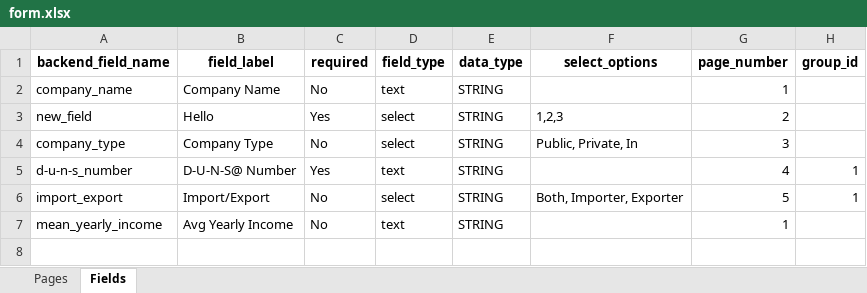
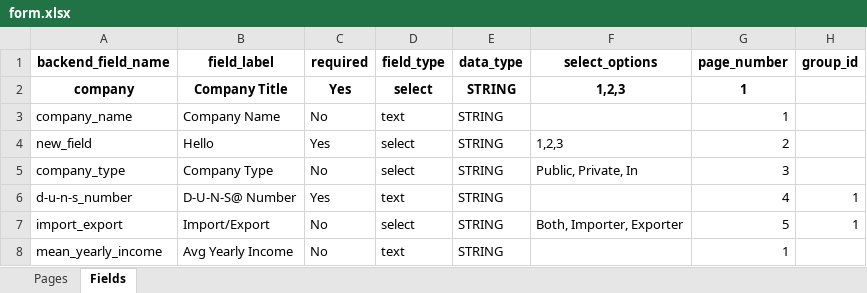
Before and after one commit to av1kav/dynamic_webform, an Excel workbook: config/form_config/form.xlsx, sheet Fields, drawn as a sheet; values as stored, in another font and other column widths than the file's, no borders; the diff names each change by its address in the sheet, - before the commit and + after, or states it on an @@ line.

```diff
--- a/config/form_config/form.xlsx (sheet Fields)
+++ b/config/form_config/form.xlsx (sheet Fields)
+row 2: company | Company Title | Yes | select | STRING | 1,2,3 | 1
```
Also changed, not shown: 3 other files.
